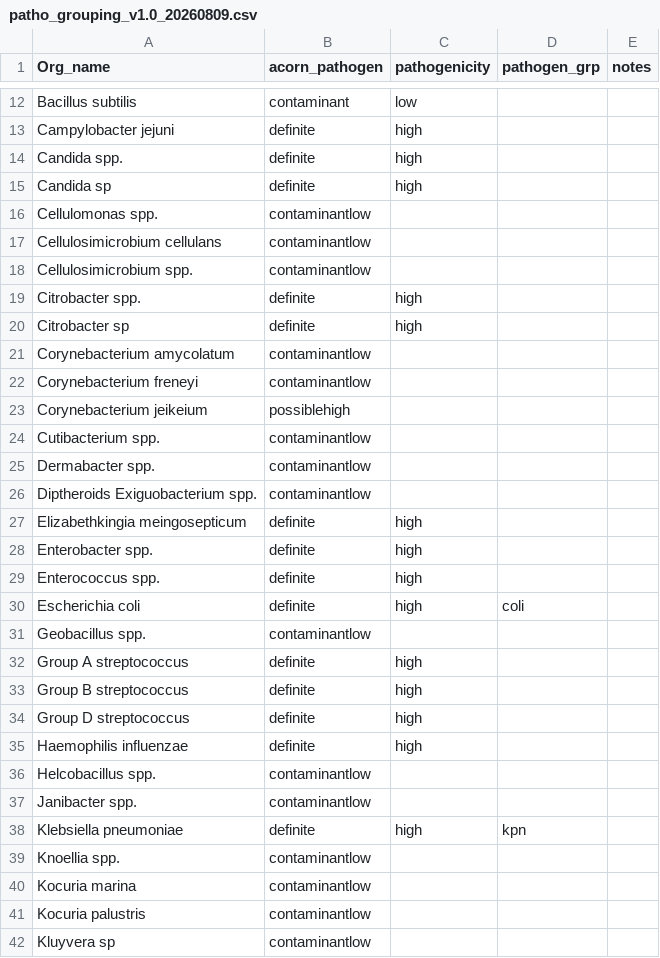
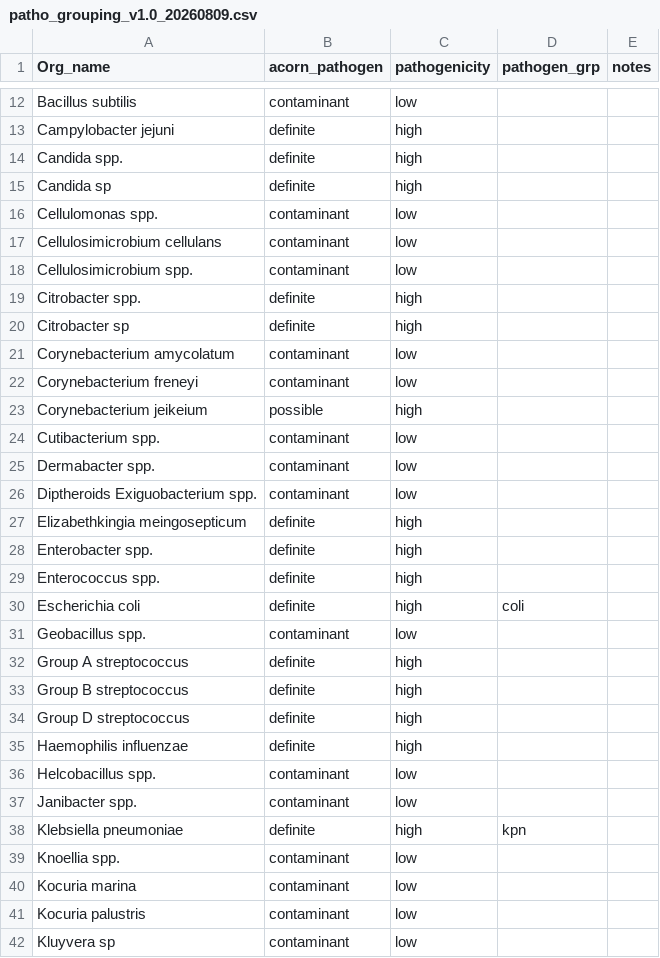
Before and after one commit to adaptivehealthintelligence/CAW4AMR, a CSV file: algorithms/patho_grouping_v1.0_20260809.csv, drawn as a sheet; only a part is shown, gaps mark what is left out; the diff covers the shown part only.

Commit message:
algorithms: repair patho_grouping CSV (split concatenated acorn_pathogen+pathogenicity values)

```diff
--- a/algorithms/patho_grouping_v1.0_20260809.csv
+++ b/algorithms/patho_grouping_v1.0_20260809.csv
@@ -15,13 +15,13 @@ Candida spp.,definite,high,,
 Candida sp,definite,high,,
-Cellulomonas spp.,contaminantlow,,,
-Cellulosimicrobium cellulans,contaminantlow,,,
-Cellulosimicrobium spp.,contaminantlow,,,
+Cellulomonas spp.,contaminant,low,,
+Cellulosimicrobium cellulans,contaminant,low,,
+Cellulosimicrobium spp.,contaminant,low,,
 Citrobacter spp.,definite,high,,
 Citrobacter sp,definite,high,,
-Corynebacterium amycolatum,contaminantlow,,,
-Corynebacterium freneyi,contaminantlow,,,
-Corynebacterium jeikeium,possiblehigh,,,
-Cutibacterium spp.,contaminantlow,,,
-Dermabacter spp.,contaminantlow,,,
-Diptheroids Exiguobacterium spp.,contaminantlow,,,
+Corynebacterium amycolatum,contaminant,low,,
+Corynebacterium freneyi,contaminant,low,,
+Corynebacterium jeikeium,possible,high,,
+Cutibacterium spp.,contaminant,low,,
+Dermabacter spp.,contaminant,low,,
+Diptheroids Exiguobacterium spp.,contaminant,low,,
 Elizabethkingia meingosepticum,definite,high,,
@@ -30,3 +30,3 @@ Enterococcus spp.,definite,high,,
 Escherichia coli,definite,high,coli,
-Geobacillus spp.,contaminantlow,,,
+Geobacillus spp.,contaminant,low,,
 Group A streptococcus,definite,high,,
@@ -35,8 +35,8 @@ Group D streptococcus,definite,high,,
 Haemophilis influenzae,definite,high,,
-Helcobacillus spp.,contaminantlow,,,
-Janibacter spp.,contaminantlow,,,
+Helcobacillus spp.,contaminant,low,,
+Janibacter spp.,contaminant,low,,
 Klebsiella pneumoniae,definite,high,kpn,
-Knoellia spp.,contaminantlow,,,
-Kocuria marina,contaminantlow,,,
-Kocuria palustris,contaminantlow,,,
-Kluyvera sp,contaminantlow,,,
+Knoellia spp.,contaminant,low,,
+Kocuria marina,contaminant,low,,
+Kocuria palustris,contaminant,low,,
+Kluyvera sp,contaminant,low,,
```
Also changed, not shown: 1 added row, 1 removed row and 68 edited cells elsewhere in this file.
